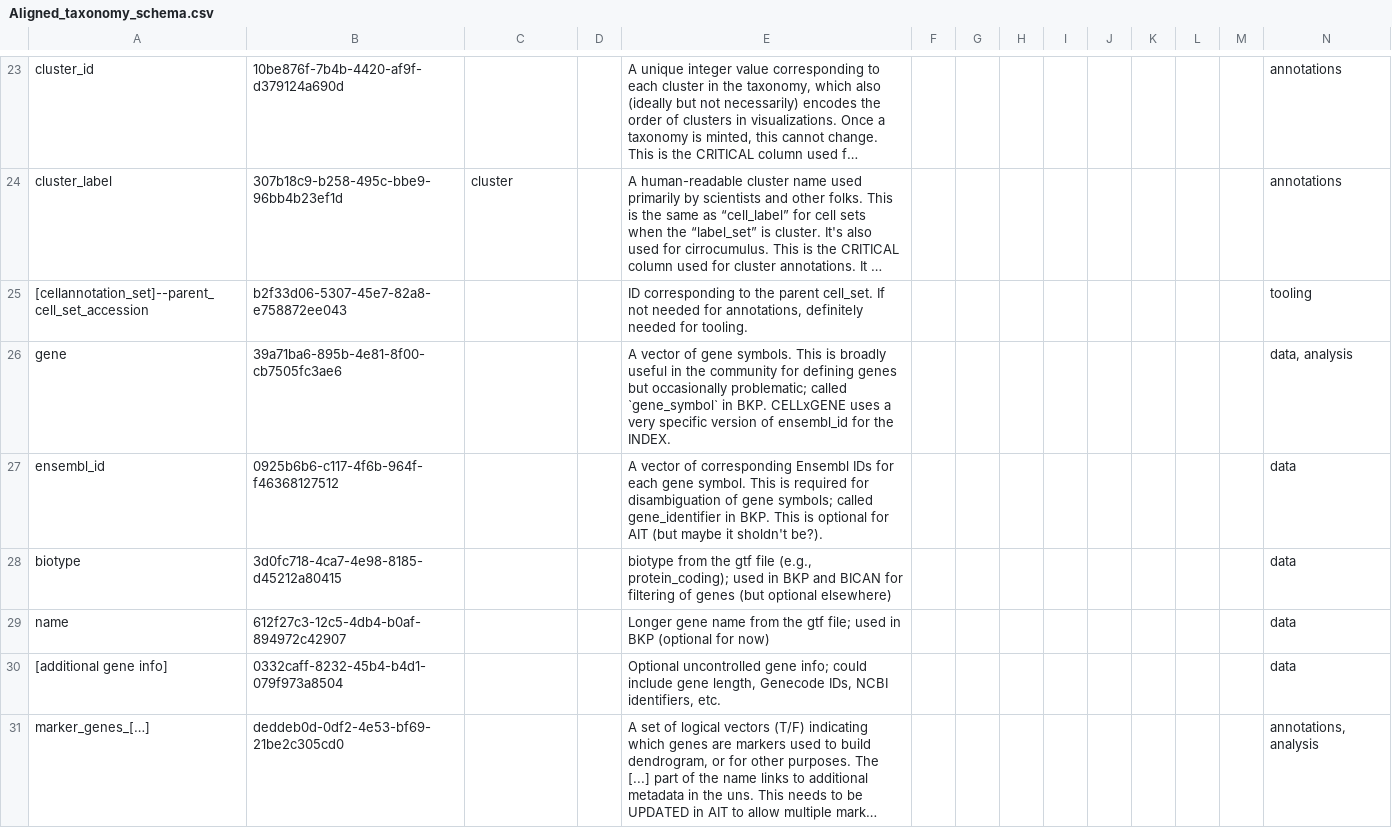
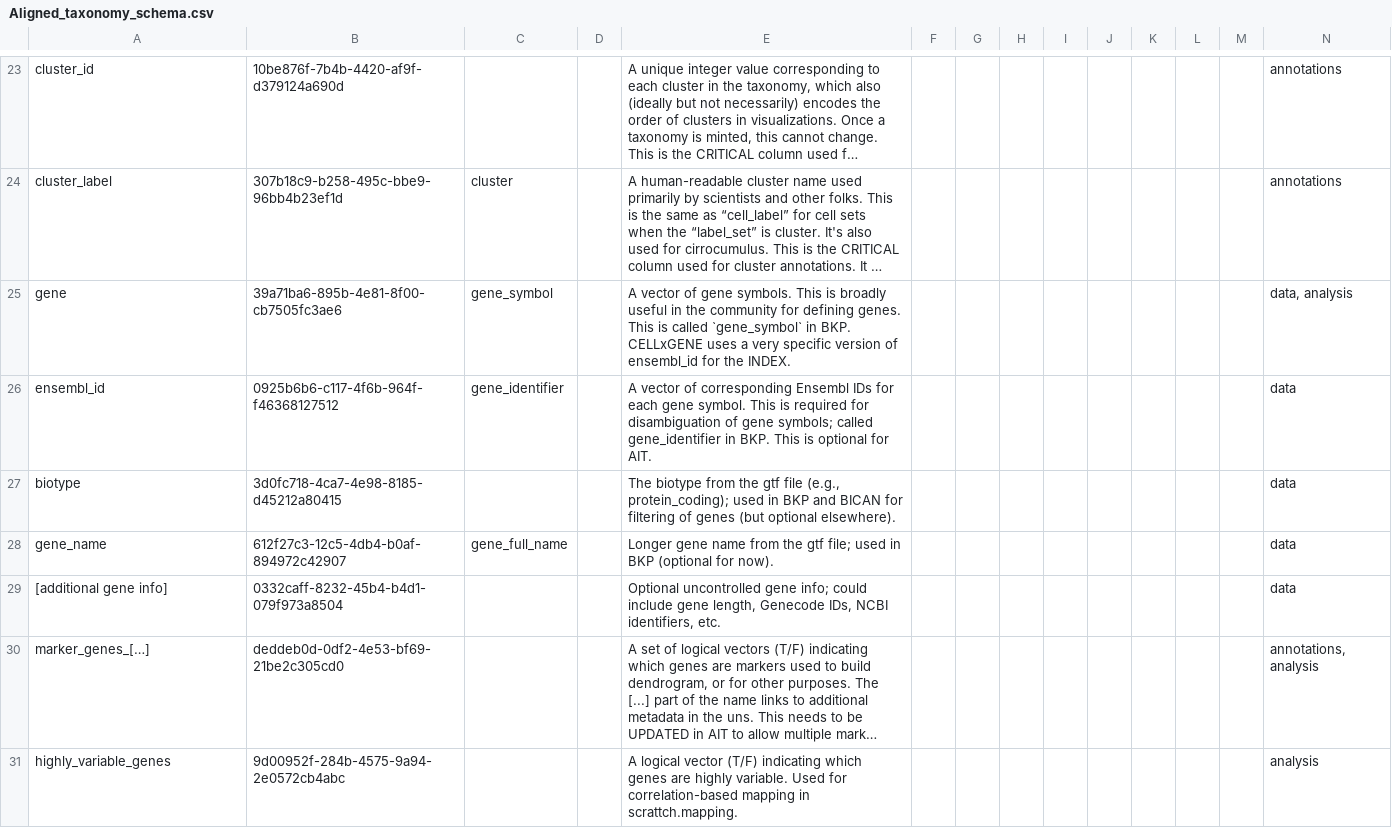
Before and after one commit to brain-bican/metadata-schemas, a CSV file: docs/schemas/Cell-Annotation-and-Taxonomy/Aligned_taxonomy_schema.csv, drawn as a sheet; only a part is shown, gaps mark what is left out; the shorter side is filled out with more unchanged rows; long unchanged cells end in …; removed rows and columns are numbered as before the commit, all else as after; rows hold the shown columns only; the diff covers the shown part only; the diff names each change by its address in the sheet, - before the commit and + after, or states it on an @@ line.

Commit message:
updated aligned schema documentation to include UUIDs for BICAN fields in the Labelsets section, ensuring compatibility with BICAN standards.

```diff
--- a/docs/schemas/Cell-Annotation-and-Taxonomy/Aligned_taxonomy_schema.csv
+++ b/docs/schemas/Cell-Annotation-and-Taxonomy/Aligned_taxonomy_schema.csv
-row 25: [cellannotation_set]--parent_cell_set_accession | b2f33d06-5307-45e7-82a8-e758872ee043 |  |  | ID corresponding to the parent cell_set. If not needed for annotations, definitely needed for tooling. |  |  |  |  |  |  |  |  | tooling
-C25: (empty)
+C25: gene_symbol
-E25: …for defining genes but occasionally problematic; called `gene_symbol`…
+E25: …for defining genes. This is called `gene_symbol`…
-C26: (empty)
+C26: gene_identifier
-E26: …optional for AIT (but maybe it sholdn't be?).
+E26: …optional for AIT.
-E27: biotype from the gtf file (e.g., protein_coding); used in BKP and BICAN for filtering of genes (but optional elsewhere)
+E27: The biotype from the gtf file (e.g., protein_coding); used in BKP and BICAN for filtering of genes (but optional elsewhere).
-A28: name
+A28: gene_name
-C28: (empty)
+C28: gene_full_name
-E28: …(optional for now)
+E28: …(optional for now).
```
Also changed, not shown: 17 added rows and 8 edited cells elsewhere in this file, 1 other file.
